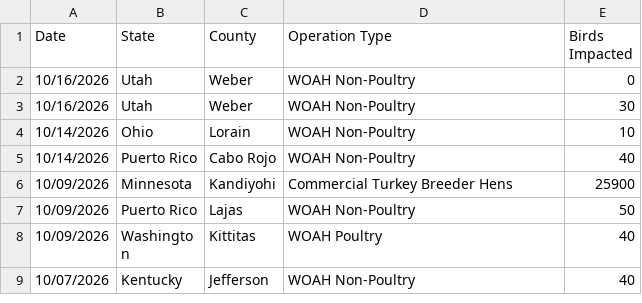
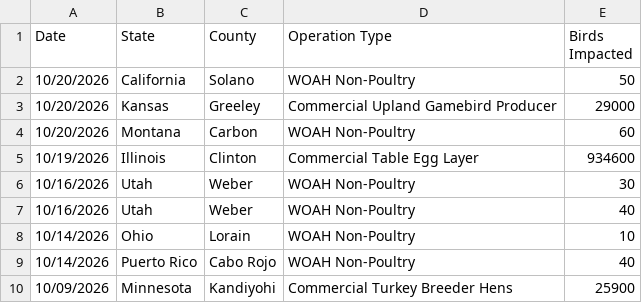
Before and after one commit to casey891/hpai-dashboard, a CSV file: data/poultry_detections.csv, drawn as a sheet; only a part is shown; the shorter side is filled out with more unchanged rows; removed rows and columns are numbered as before the commit, all else as after; the diff names each change by its address in the sheet, - before the commit and + after, or states it on an @@ line.

Commit message:
Update HPAI dashboard data — October 22, 2026

```diff
--- a/data/poultry_detections.csv
+++ b/data/poultry_detections.csv
-row 2: 10/16/2026 | Utah | Weber | WOAH Non-Poultry | 0
+row 2: 10/20/2026 | California | Solano | WOAH Non-Poultry | 50
+row 3: 10/20/2026 | Kansas | Greeley | Commercial Upland Gamebird Producer | 29000
+row 4: 10/20/2026 | Montana | Carbon | WOAH Non-Poultry | 60
+row 5: 10/19/2026 | Illinois | Clinton | Commercial Table Egg Layer | 934600
+row 7: 10/16/2026 | Utah | Weber | WOAH Non-Poultry | 40
```
Also changed, not shown: 2 other files.
